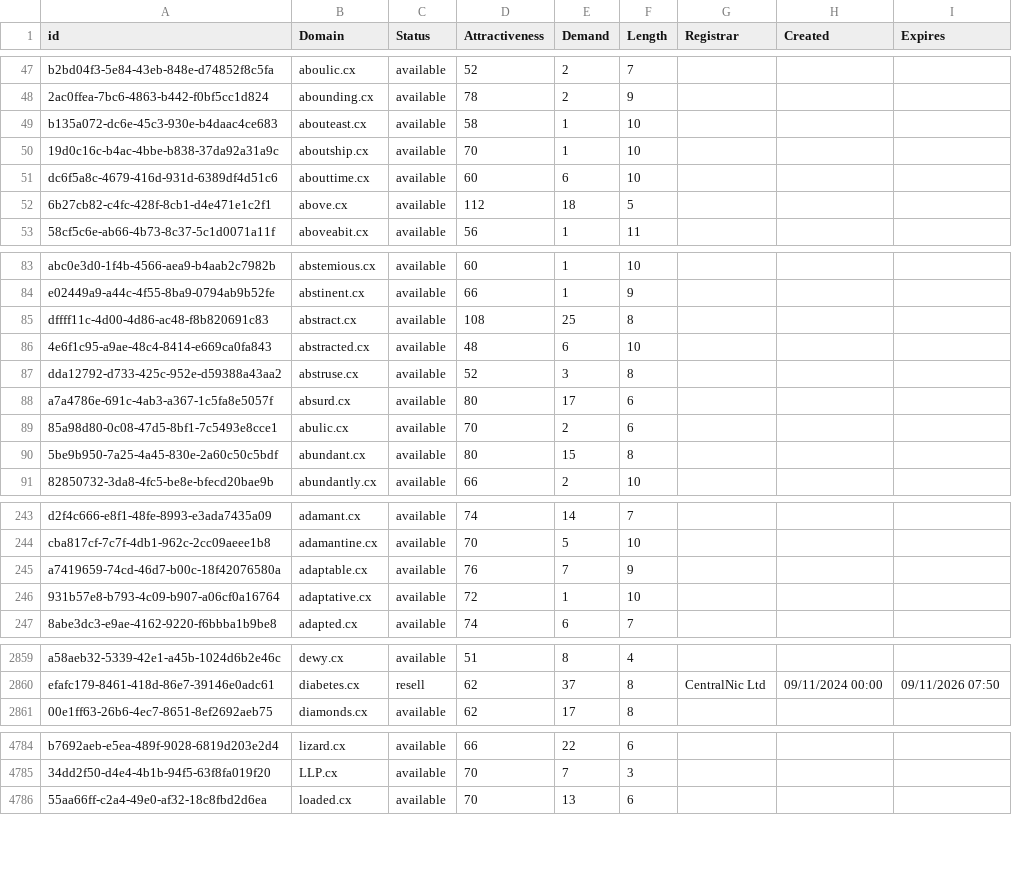
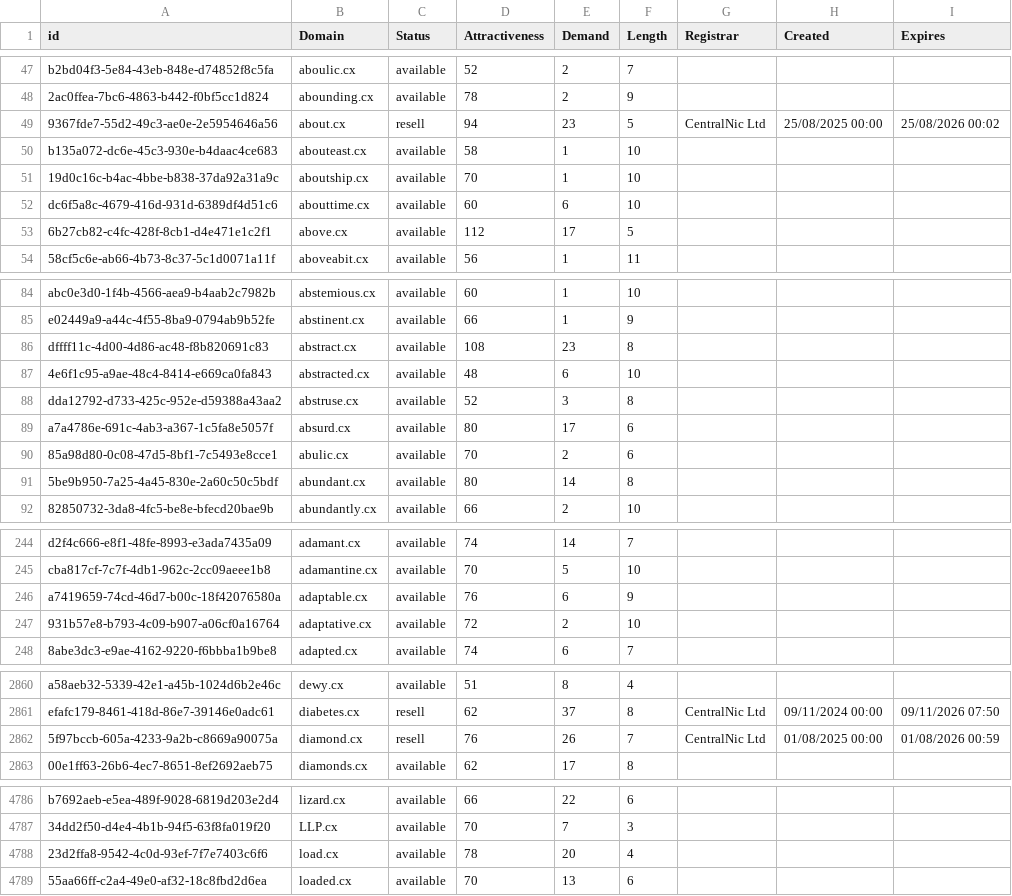
Before and after one commit to UniqueDomains/cx-oneword-domains, a CSV file: cx.csv, drawn as a sheet; only a part is shown, gaps mark what is left out; the diff covers the shown part only.

Commit message:
Domains update

```diff
--- a/cx.csv
+++ b/cx.csv
@@ -48,2 +48,3 @@ b2bd04f3-5e84-43eb-848e-d74852f8c5fa,aboulic.cx,available,52,2,7,,,
 2ac0ffea-7bc6-4863-b442-f0bf5cc1d824,abounding.cx,available,78,2,9,,,
+9367fde7-55d2-49c3-ae0e-2e5954646a56,about.cx,resell,94,23,5,CentralNic Ltd,25/08/2025 00:00,25/08/2026 00:02
 b135a072-dc6e-45c3-930e-b4daac4ce683,abouteast.cx,available,58,1,10,,,
@@ -51,3 +52,3 @@ b135a072-dc6e-45c3-930e-b4daac4ce683,abouteast.cx,available,58,1,10,,,
 dc6f5a8c-4679-416d-931d-6389df4d51c6,abouttime.cx,available,60,6,10,,,
-6b27cb82-c4fc-428f-8cb1-d4e471e1c2f1,above.cx,available,112,18,5,,,
+6b27cb82-c4fc-428f-8cb1-d4e471e1c2f1,above.cx,available,112,17,5,,,
 58cf5c6e-ab66-4b73-8c37-5c1d0071a11f,aboveabit.cx,available,56,1,11,,,
@@ -84,3 +85,3 @@ abc0e3d0-1f4b-4566-aea9-b4aab2c7982b,abstemious.cx,available,60,1,10,,,
 e02449a9-a44c-4f55-8ba9-0794ab9b52fe,abstinent.cx,available,66,1,9,,,
-dffff11c-4d00-4d86-ac48-f8b820691c83,abstract.cx,available,108,25,8,,,
+dffff11c-4d00-4d86-ac48-f8b820691c83,abstract.cx,available,108,23,8,,,
 4e6f1c95-a9ae-48c4-8414-e669ca0fa843,abstracted.cx,available,48,6,10,,,
@@ -89,3 +90,3 @@ a7a4786e-691c-4ab3-a367-1c5fa8e5057f,absurd.cx,available,80,17,6,,,
 85a98d80-0c08-47d5-8bf1-7c5493e8cce1,abulic.cx,available,70,2,6,,,
-5be9b950-7a25-4a45-830e-2a60c50c5bdf,abundant.cx,available,80,15,8,,,
+5be9b950-7a25-4a45-830e-2a60c50c5bdf,abundant.cx,available,80,14,8,,,
 82850732-3da8-4fc5-be8e-bfecd20bae9b,abundantly.cx,available,66,2,10,,,
@@ -244,4 +245,4 @@ d2f4c666-e8f1-48fe-8993-e3ada7435a09,adamant.cx,available,74,14,7,,,
 cba817cf-7c7f-4db1-962c-2cc09aeee1b8,adamantine.cx,available,70,5,10,,,
-a7419659-74cd-46d7-b00c-18f42076580a,adaptable.cx,available,76,7,9,,,
-931b57e8-b793-4c09-b907-a06cf0a16764,adaptative.cx,available,72,1,10,,,
+a7419659-74cd-46d7-b00c-18f42076580a,adaptable.cx,available,76,6,9,,,
+931b57e8-b793-4c09-b907-a06cf0a16764,adaptative.cx,available,72,2,10,,,
 8abe3dc3-e9ae-4162-9220-f6bbba1b9be8,adapted.cx,available,74,6,7,,,
@@ -2860,2 +2861,3 @@ a58aeb32-5339-42e1-a45b-1024d6b2e46c,dewy.cx,available,51,8,4,,,
 efafc179-8461-418d-86e7-39146e0adc61,diabetes.cx,resell,62,37,8,CentralNic Ltd,09/11/2024 00:00,09/11/2026 07:50
+5f97bccb-605a-4233-9a2b-c8669a90075a,diamond.cx,resell,76,26,7,CentralNic Ltd,01/08/2025 00:00,01/08/2026 00:59
 00e1ff63-26b6-4ec7-8651-8ef2692aeb75,diamonds.cx,available,62,17,8,,,
@@ -4785,2 +4787,3 @@ b7692aeb-e5ea-489f-9028-6819d203e2d4,lizard.cx,available,66,22,6,,,
 34dd2f50-d4e4-4b1b-94f5-63f8fa019f20,LLP.cx,available,70,7,3,,,
+23d2ffa8-9542-4c0d-93ef-7f7e7403c6f6,load.cx,available,78,20,4,,,
 55aa66ff-c2a4-49e0-af32-18c8fbd2d6ea,loaded.cx,available,70,13,6,,,
```
Also changed, not shown: 62 edited cells elsewhere in this file, 2 other files.
